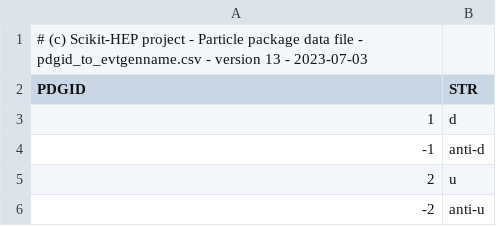
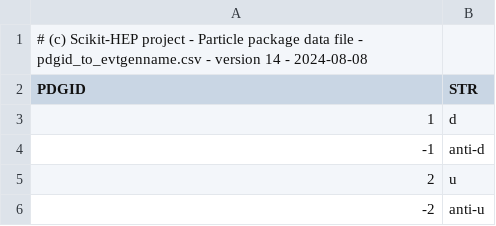
Before and after one commit to scikit-hep/particle, a CSV file: src/particle/data/pdgid_to_evtgenname.csv, drawn as a sheet; only a part is shown.

Commit message:
Update CSV files to version 14 as particle2024.csv

```diff
--- a/src/particle/data/pdgid_to_evtgenname.csv
+++ b/src/particle/data/pdgid_to_evtgenname.csv
@@ -1,2 +1,2 @@
-# (c) Scikit-HEP project - Particle package data file - pdgid_to_evtgenname.csv - version 13 - 2023-07-03
+# (c) Scikit-HEP project - Particle package data file - pdgid_to_evtgenname.csv - version 14 - 2024-08-08
 PDGID,STR
```
Also changed, not shown: src/particle/data/pdgid_to_geant3id.csv, src/particle/data/pdgid_to_latexname.csv, 1 other file.
